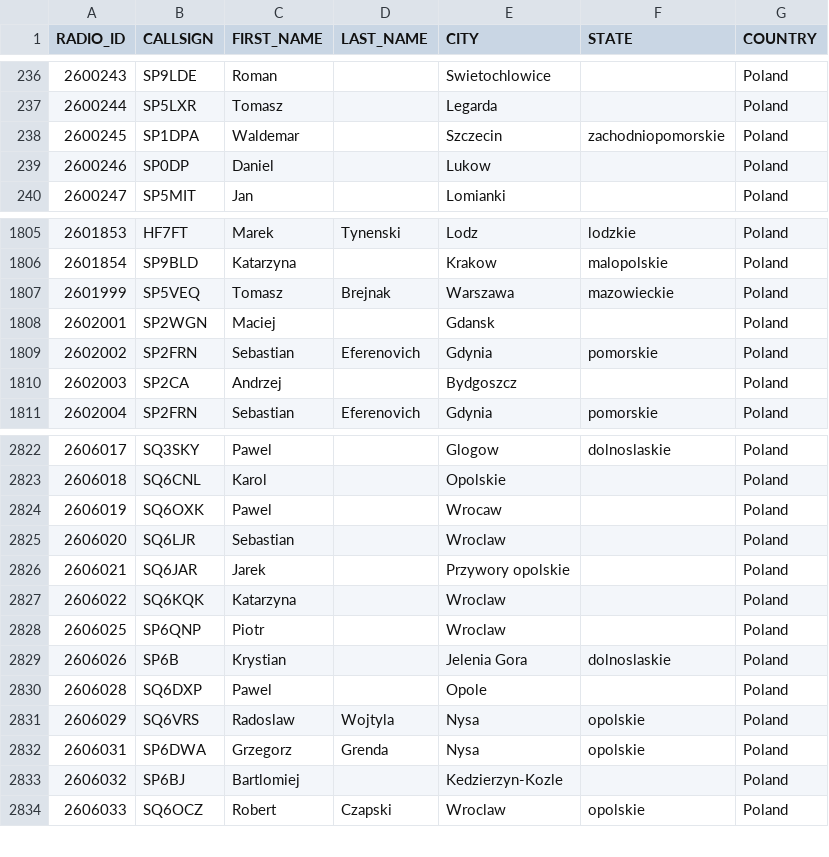
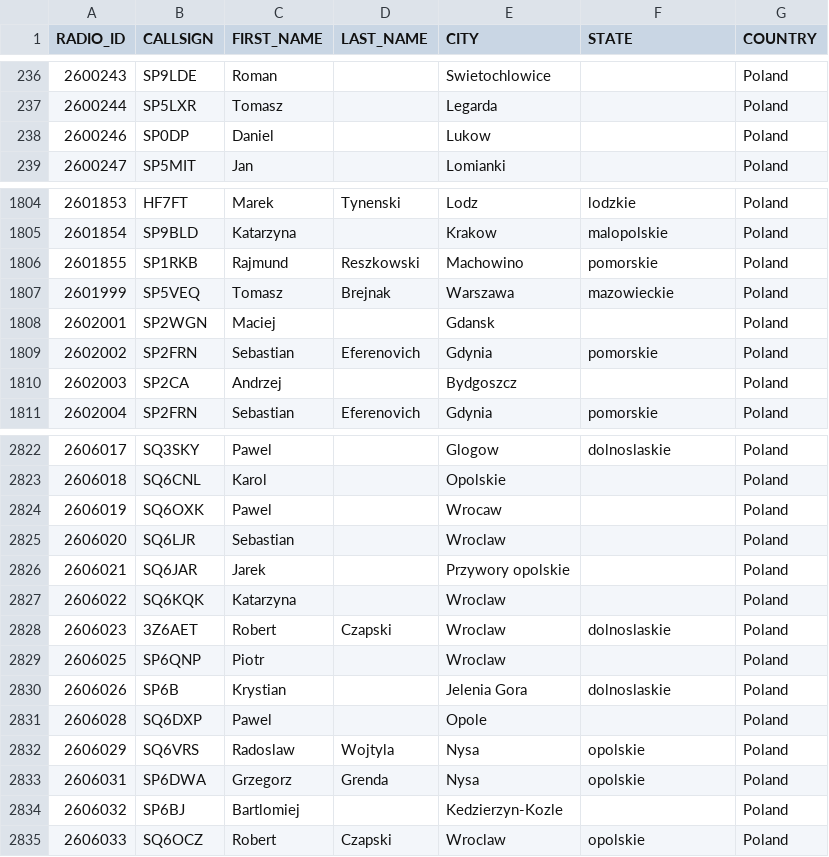
Before and after one commit to walczakkamil/dmr_users, a CSV file: user_PL_wo_diacritics.csv, drawn as a sheet; only a part is shown, gaps mark what is left out.

Commit message:
Updated: 2023-07-12-01-00

```diff
--- a/user_PL_wo_diacritics.csv
+++ b/user_PL_wo_diacritics.csv
@@ -237,3 +237,2 @@ RADIO_ID,CALLSIGN,FIRST_NAME,LAST_NAME,CITY,STATE,COUNTRY
 2600244,SP5LXR,Tomasz,,Legarda,,Poland
-2600245,SP1DPA,Waldemar,,Szczecin,zachodniopomorskie,Poland
 2600246,SP0DP,Daniel,,Lukow,,Poland
@@ -1806,2 +1805,3 @@ RADIO_ID,CALLSIGN,FIRST_NAME,LAST_NAME,CITY,STATE,COUNTRY
 2601854,SP9BLD,Katarzyna,,Krakow,malopolskie,Poland
+2601855,SP1RKB,Rajmund,Reszkowski,Machowino,pomorskie,Poland
 2601999,SP5VEQ,Tomasz,Brejnak,Warszawa,mazowieckie,Poland
@@ -2827,2 +2827,3 @@ RADIO_ID,CALLSIGN,FIRST_NAME,LAST_NAME,CITY,STATE,COUNTRY
 2606022,SQ6KQK,Katarzyna,,Wroclaw,,Poland
+2606023,3Z6AET,Robert,Czapski,Wroclaw,dolnoslaskie,Poland
 2606025,SP6QNP,Piotr,,Wroclaw,,Poland
```
